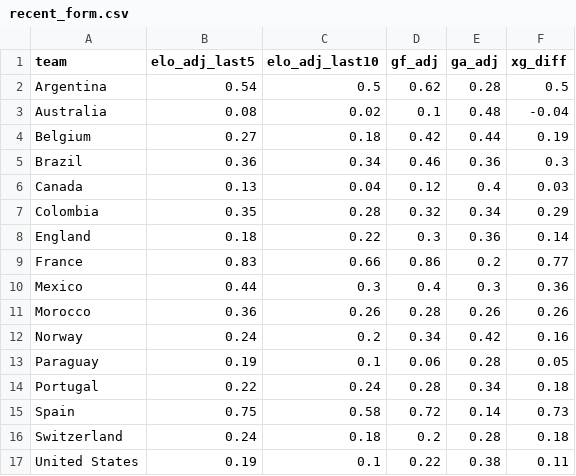
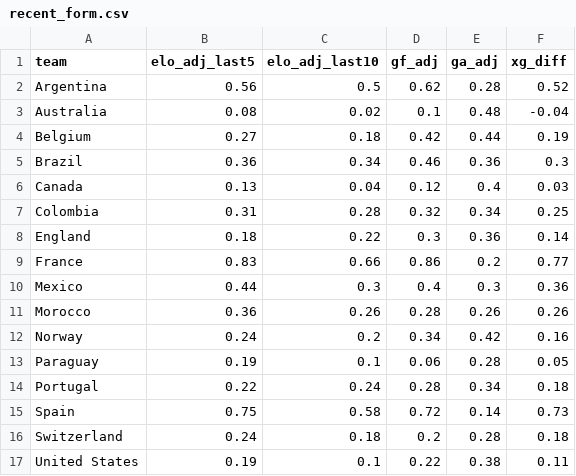
Before and after one commit to dsanh14/GoalSignal, a CSV file: data/manual/recent_form.csv, drawn as a sheet.

```diff
--- a/data/manual/recent_form.csv
+++ b/data/manual/recent_form.csv
@@ -1,3 +1,3 @@
 team,elo_adj_last5,elo_adj_last10,gf_adj,ga_adj,xg_diff
-Argentina,0.54,0.5,0.62,0.28,0.5
+Argentina,0.56,0.5,0.62,0.28,0.52
 Australia,0.08,0.02,0.1,0.48,-0.04
@@ -6,3 +6,3 @@ Brazil,0.36,0.34,0.46,0.36,0.3
 Canada,0.13,0.04,0.12,0.4,0.03
-Colombia,0.35,0.28,0.32,0.34,0.29
+Colombia,0.31,0.28,0.32,0.34,0.25
 England,0.18,0.22,0.3,0.36,0.14
```
Also changed, not shown: data/manual/expert_predictions.csv, data/manual/knockout_performance_tags.csv, 2 other files.
